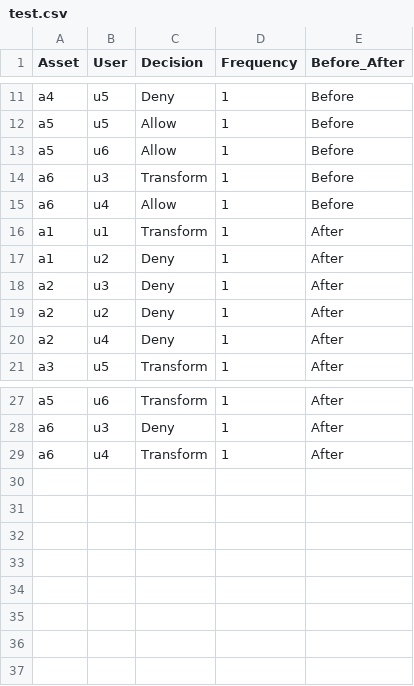
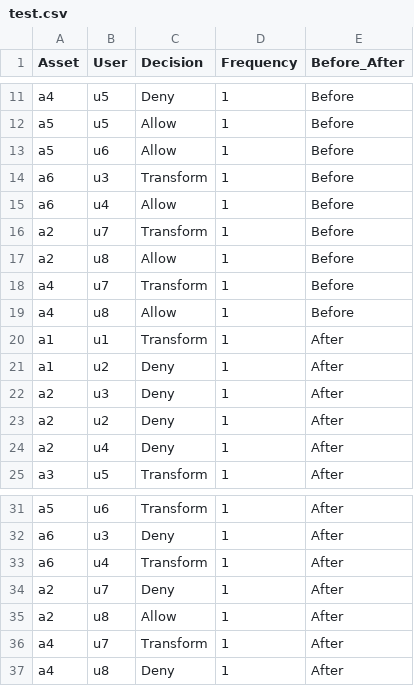
Before and after one commit to immallachen/test, a CSV file: test.csv, drawn as a sheet; only a part is shown, gaps mark what is left out; the diff names each change by its address in the sheet, - before the commit and + after, or states it on an @@ line.

Commit message:
Update test.csv

```diff
--- a/test.csv
+++ b/test.csv
+row 16: a2 | u7 | Transform | 1 | Before
+row 17: a2 | u8 | Allow | 1 | Before
+row 18: a4 | u7 | Transform | 1 | Before
+row 19: a4 | u8 | Allow | 1 | Before
+row 34: a2 | u7 | Deny | 1 | After
+row 35: a2 | u8 | Allow | 1 | After
+row 36: a4 | u7 | Transform | 1 | After
+row 37: a4 | u8 | Deny | 1 | After
```
